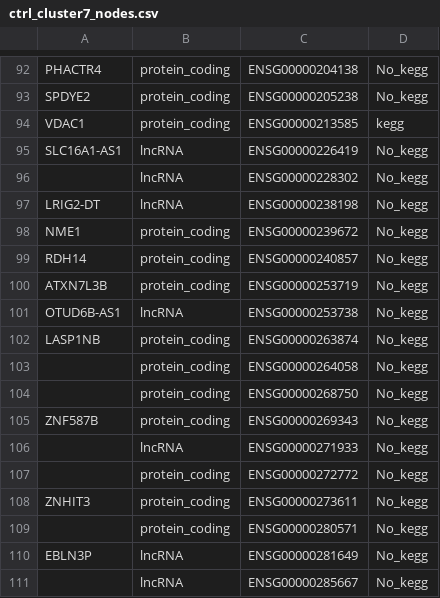
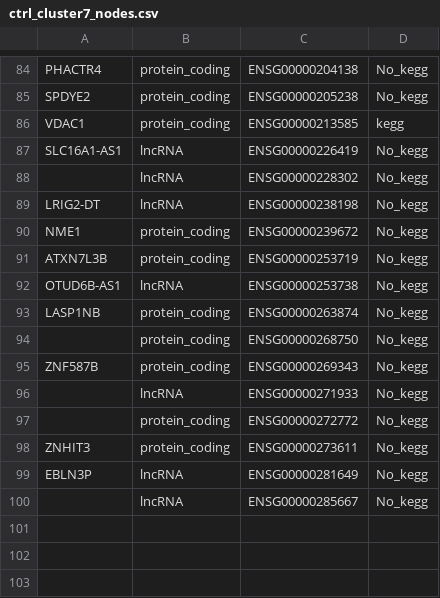
Before and after one commit to Tima-Ze/AD_network, a CSV file: Results/clusters/ctrl_cluster7_nodes.csv, drawn as a sheet; only a part is shown, gaps mark what is left out; the diff covers the shown part only; the diff names each change by its address in the sheet, - before the commit and + after, or states it on an @@ line.

```diff
--- a/Results/clusters/ctrl_cluster7_nodes.csv
+++ b/Results/clusters/ctrl_cluster7_nodes.csv
-row 99: RDH14 | protein_coding | ENSG00000240857 | No_kegg
-row 103:  | protein_coding | ENSG00000264058 | No_kegg
-row 109:  | protein_coding | ENSG00000280571 | No_kegg
```
Also changed, not shown: 8 removed rows elsewhere in this file, Results/clusters/AD_cluster2_nodes.csv, Results/clusters/ctrl_cluster2_nodes.csv, 41 other files.
